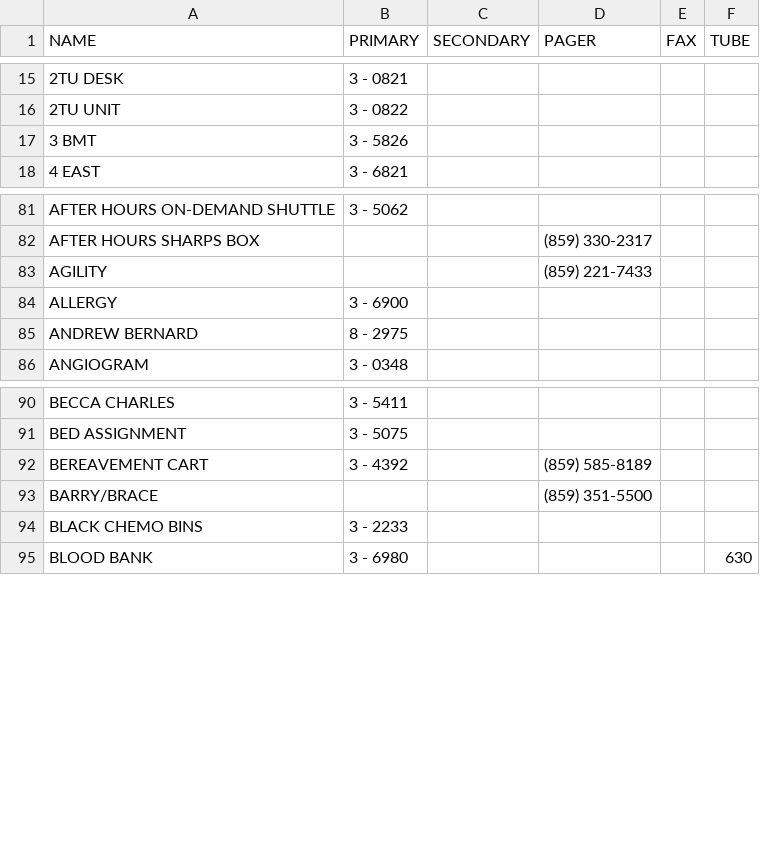
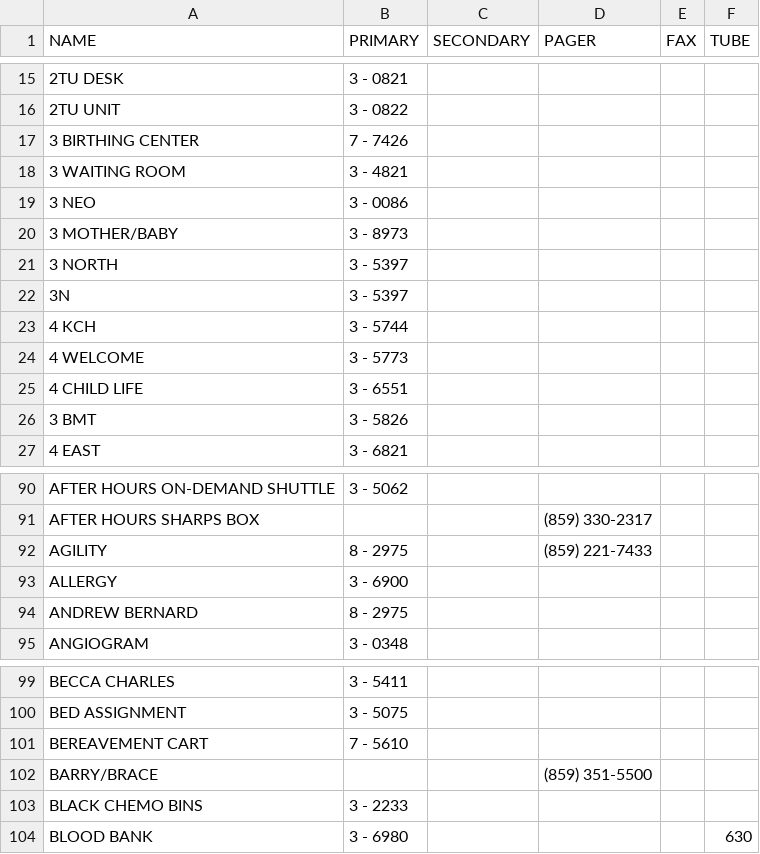
Before and after one commit to dirtydanisreal/numberData, a CSV file: numberData.csv, drawn as a sheet; only a part is shown, gaps mark what is left out.

Commit message:
Update numberData.csv

```diff
--- a/numberData.csv
+++ b/numberData.csv
@@ -16,2 +16,11 @@ NAME,PRIMARY,SECONDARY,PAGER,FAX,TUBE
 2TU UNIT ,3 - 0822,,
+3 BIRTHING CENTER,7 - 7426,,
+3 WAITING ROOM,3 - 4821,,
+3 NEO,3 - 0086,,
+3 MOTHER/BABY,3 - 8973,,
+3 NORTH,3 - 5397,,
+3N, 3 - 5397,,
+4 KCH,3 - 5744,,
+4 WELCOME,3 - 5773,,
+4 CHILD LIFE,3 - 6551,,
 3 BMT,3 - 5826,,
@@ -82,3 +91,3 @@ AFTER HOURS ON-DEMAND SHUTTLE,3 - 5062,,
 AFTER HOURS SHARPS BOX,,,(859) 330-2317
-AGILITY,,,(859) 221-7433
+AGILITY,8 - 2975,,(859) 221-7433
 ALLERGY,3 - 6900,,
@@ -91,3 +100,3 @@ BECCA CHARLES,3 - 5411,,
 BED ASSIGNMENT,3 - 5075,,
-BEREAVEMENT CART,3 - 4392,,(859) 585-8189
+BEREAVEMENT CART,7 - 5610,,
 BARRY/BRACE,,,(859) 351-5500
```
